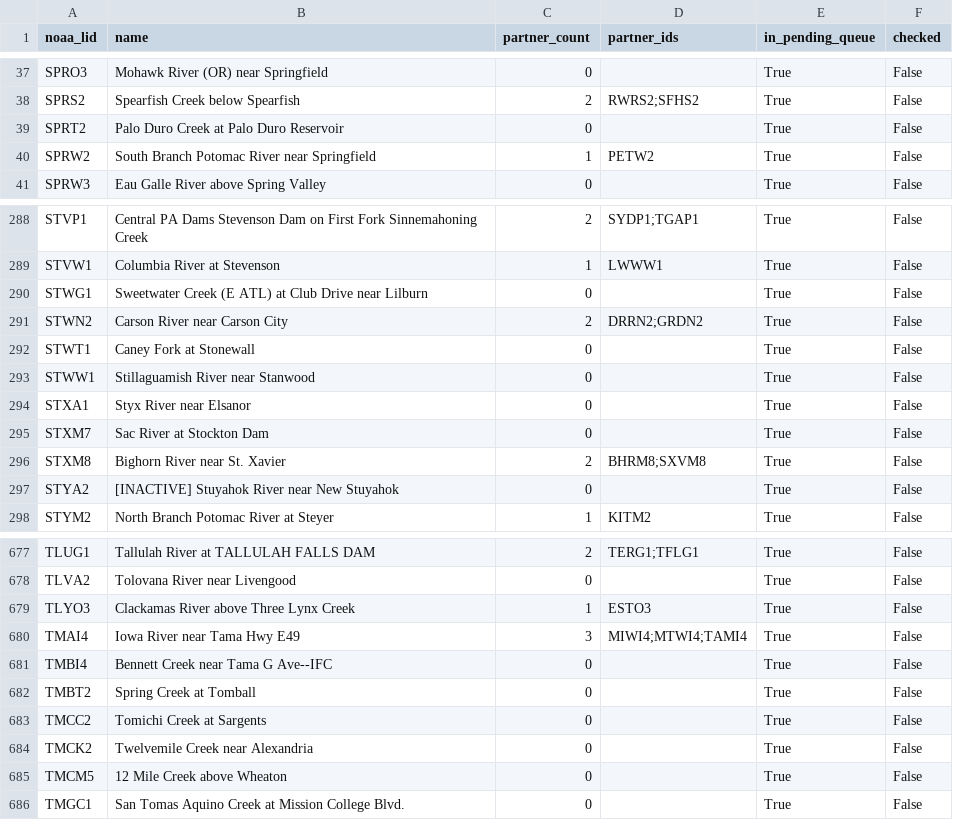
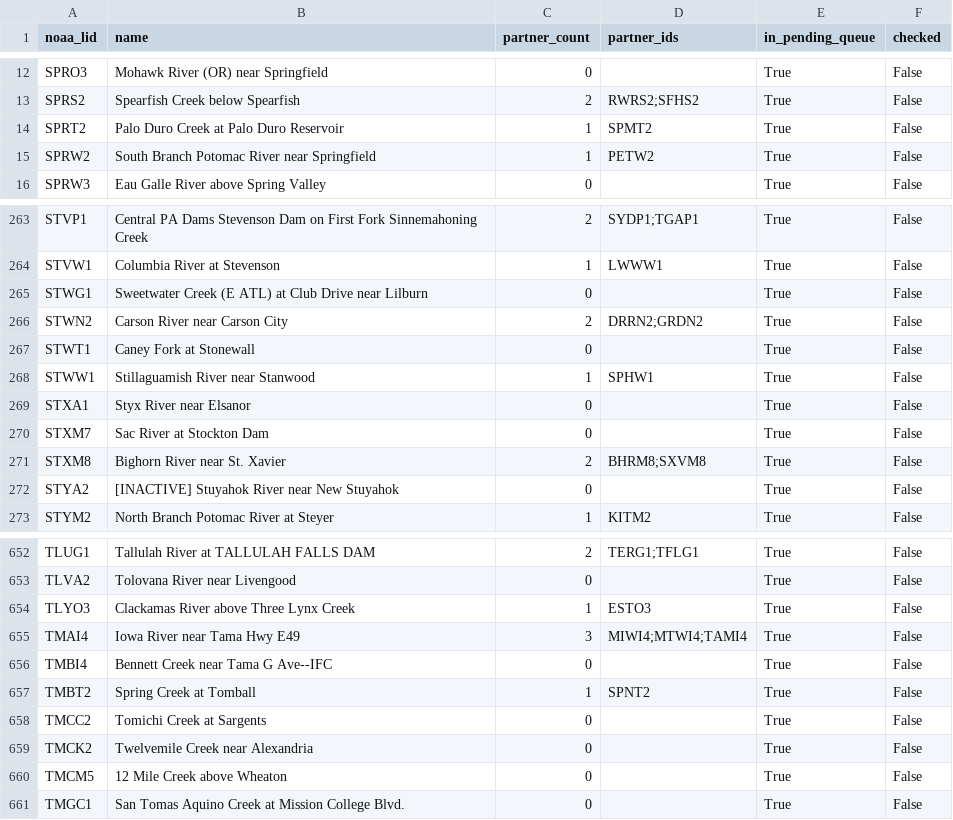
Before and after one commit to pbangiola/paddlersmap, a CSV file: data/network_audit/unchecked_endpoints.csv, drawn as a sheet; only a part is shown, gaps mark what is left out; the diff covers the shown part only.

```diff
--- a/data/network_audit/unchecked_endpoints.csv
+++ b/data/network_audit/unchecked_endpoints.csv
@@ -38,3 +13,3 @@ SPRO3,Mohawk River (OR) near Springfield,0,,True,False
 SPRS2,Spearfish Creek below Spearfish,2,RWRS2;SFHS2,True,False
-SPRT2,Palo Duro Creek at Palo Duro Reservoir,0,,True,False
+SPRT2,Palo Duro Creek at Palo Duro Reservoir,1,SPMT2,True,False
 SPRW2,South Branch Potomac River near Springfield,1,PETW2,True,False
@@ -292,3 +267,3 @@ STWN2,Carson River near Carson City,2,DRRN2;GRDN2,True,False
 STWT1,Caney Fork at Stonewall,0,,True,False
-STWW1,Stillaguamish River near Stanwood,0,,True,False
+STWW1,Stillaguamish River near Stanwood,1,SPHW1,True,False
 STXA1,Styx River near Elsanor,0,,True,False
@@ -681,3 +656,3 @@ TMAI4,Iowa River near Tama Hwy E49,3,MIWI4;MTWI4;TAMI4,True,False
 TMBI4,Bennett Creek near Tama G Ave--IFC,0,,True,False
-TMBT2,Spring Creek at Tomball,0,,True,False
+TMBT2,Spring Creek at Tomball,1,SPNT2,True,False
 TMCC2,Tomichi Creek at Sargents,0,,True,False
```
Also changed, not shown: 25 removed rows elsewhere in this file, data/network_audit/single_partner_endpoints.csv, 3 other files.
